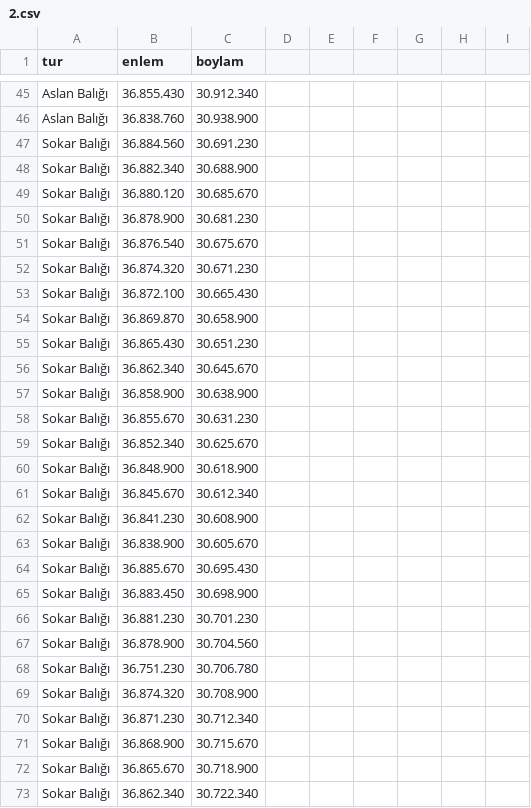
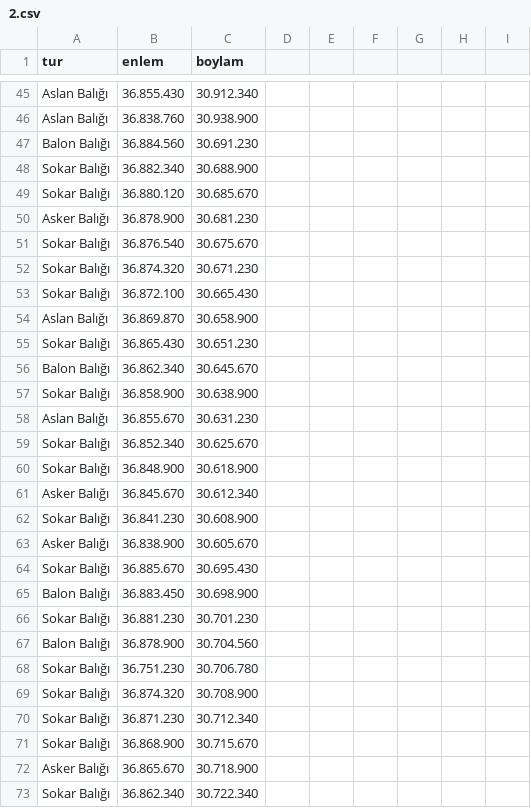
Before and after one commit to Cagatay151/Balik-harita, a CSV file: 2.csv, drawn as a sheet; only a part is shown, gaps mark what is left out; the diff covers the shown part only.

```diff
--- a/2.csv
+++ b/2.csv
@@ -47 +47 @@ Aslan Balığı;36.838.760;30.938.900
-Sokar Balığı;36.884.560;30.691.230
+Balon Balığı;36.884.560;30.691.230;;;;;;
@@ -50 +50 @@ Sokar Balığı;36.880.120;30.685.670
-Sokar Balığı;36.878.900;30.681.230
+Asker Balığı;36.878.900;30.681.230;;;;;;
@@ -54 +54 @@ Sokar Balığı;36.872.100;30.665.430
-Sokar Balığı;36.869.870;30.658.900
+Aslan Balığı;36.869.870;30.658.900;;;;;;
@@ -56 +56 @@ Sokar Balığı;36.865.430;30.651.230
-Sokar Balığı;36.862.340;30.645.670
+Balon Balığı;36.862.340;30.645.670;;;;;;
@@ -58 +58 @@ Sokar Balığı;36.858.900;30.638.900
-Sokar Balığı;36.855.670;30.631.230
+Aslan Balığı;36.855.670;30.631.230;;;;;;
@@ -61 +61 @@ Sokar Balığı;36.848.900;30.618.900
-Sokar Balığı;36.845.670;30.612.340
+Asker Balığı;36.845.670;30.612.340;;;;;;
@@ -63 +63 @@ Sokar Balığı;36.841.230;30.608.900
-Sokar Balığı;36.838.900;30.605.670
+Asker Balığı;36.838.900;30.605.670;;;;;;
@@ -65 +65 @@ Sokar Balığı;36.885.670;30.695.430
-Sokar Balığı;36.883.450;30.698.900
+Balon Balığı;36.883.450;30.698.900;;;;;;
@@ -67 +67 @@ Sokar Balığı;36.881.230;30.701.230
-Sokar Balığı;36.878.900;30.704.560
+Balon Balığı;36.878.900;30.704.560;;;;;;
@@ -72 +72 @@ Sokar Balığı;36.868.900;30.715.670
-Sokar Balığı;36.865.670;30.718.900
+Asker Balığı;36.865.670;30.718.900;;;;;;
```
Also changed, not shown: 42 edited cells elsewhere in this file.
